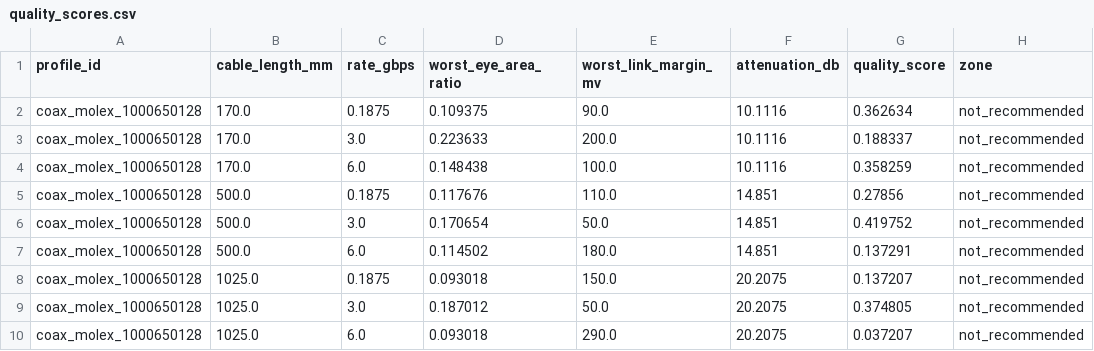
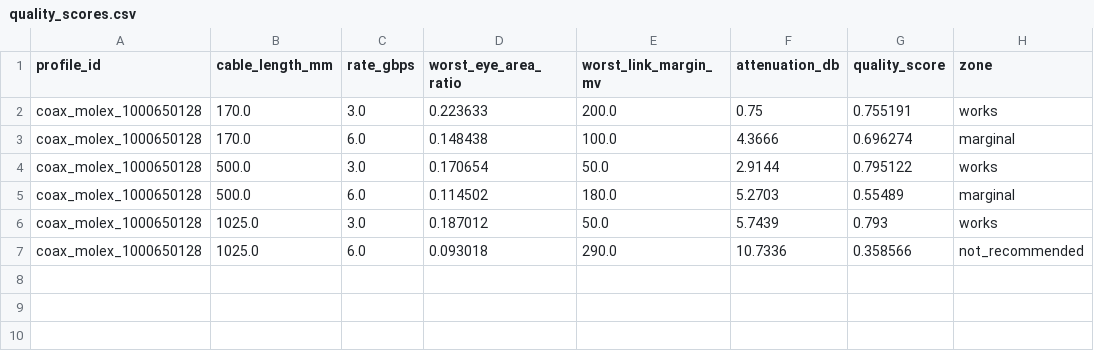
Before and after one commit to miniscope/miniscope-wired-interconnect-characterization, a CSV file: derived/cross/quality_scores.csv, drawn as a sheet.

Commit message:
ci: update derived analysis outputs [skip ci]

```diff
--- a/derived/cross/quality_scores.csv
+++ b/derived/cross/quality_scores.csv
@@ -1,10 +1,7 @@
 profile_id,cable_length_mm,rate_gbps,worst_eye_area_ratio,worst_link_margin_mv,attenuation_db,quality_score,zone
-coax_molex_1000650128,170.0,0.1875,0.109375,90.0,10.1116,0.362634,not_recommended
-coax_molex_1000650128,170.0,3.0,0.223633,200.0,10.1116,0.188337,not_recommended
-coax_molex_1000650128,170.0,6.0,0.148438,100.0,10.1116,0.358259,not_recommended
-coax_molex_1000650128,500.0,0.1875,0.117676,110.0,14.851,0.27856,not_recommended
-coax_molex_1000650128,500.0,3.0,0.170654,50.0,14.851,0.419752,not_recommended
-coax_molex_1000650128,500.0,6.0,0.114502,180.0,14.851,0.137291,not_recommended
-coax_molex_1000650128,1025.0,0.1875,0.093018,150.0,20.2075,0.137207,not_recommended
-coax_molex_1000650128,1025.0,3.0,0.187012,50.0,20.2075,0.374805,not_recommended
-coax_molex_1000650128,1025.0,6.0,0.093018,290.0,20.2075,0.037207,not_recommended
+coax_molex_1000650128,170.0,3.0,0.223633,200.0,0.75,0.755191,works
+coax_molex_1000650128,170.0,6.0,0.148438,100.0,4.3666,0.696274,marginal
+coax_molex_1000650128,500.0,3.0,0.170654,50.0,2.9144,0.795122,works
+coax_molex_1000650128,500.0,6.0,0.114502,180.0,5.2703,0.55489,marginal
+coax_molex_1000650128,1025.0,3.0,0.187012,50.0,5.7439,0.793,works
+coax_molex_1000650128,1025.0,6.0,0.093018,290.0,10.7336,0.358566,not_recommended
```
Also changed, not shown: derived/cross/miniscope_quality.csv, 4 other files.
